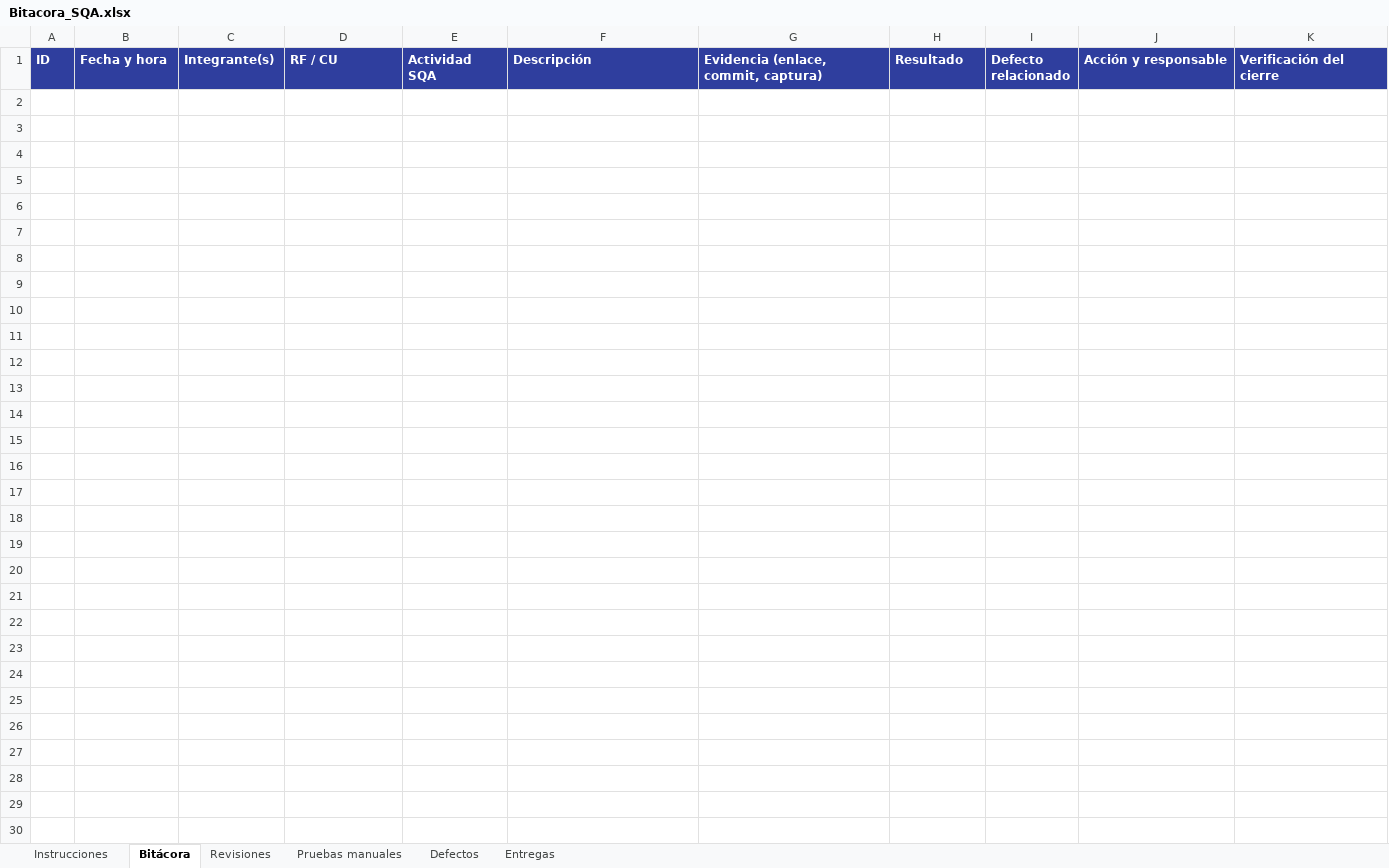
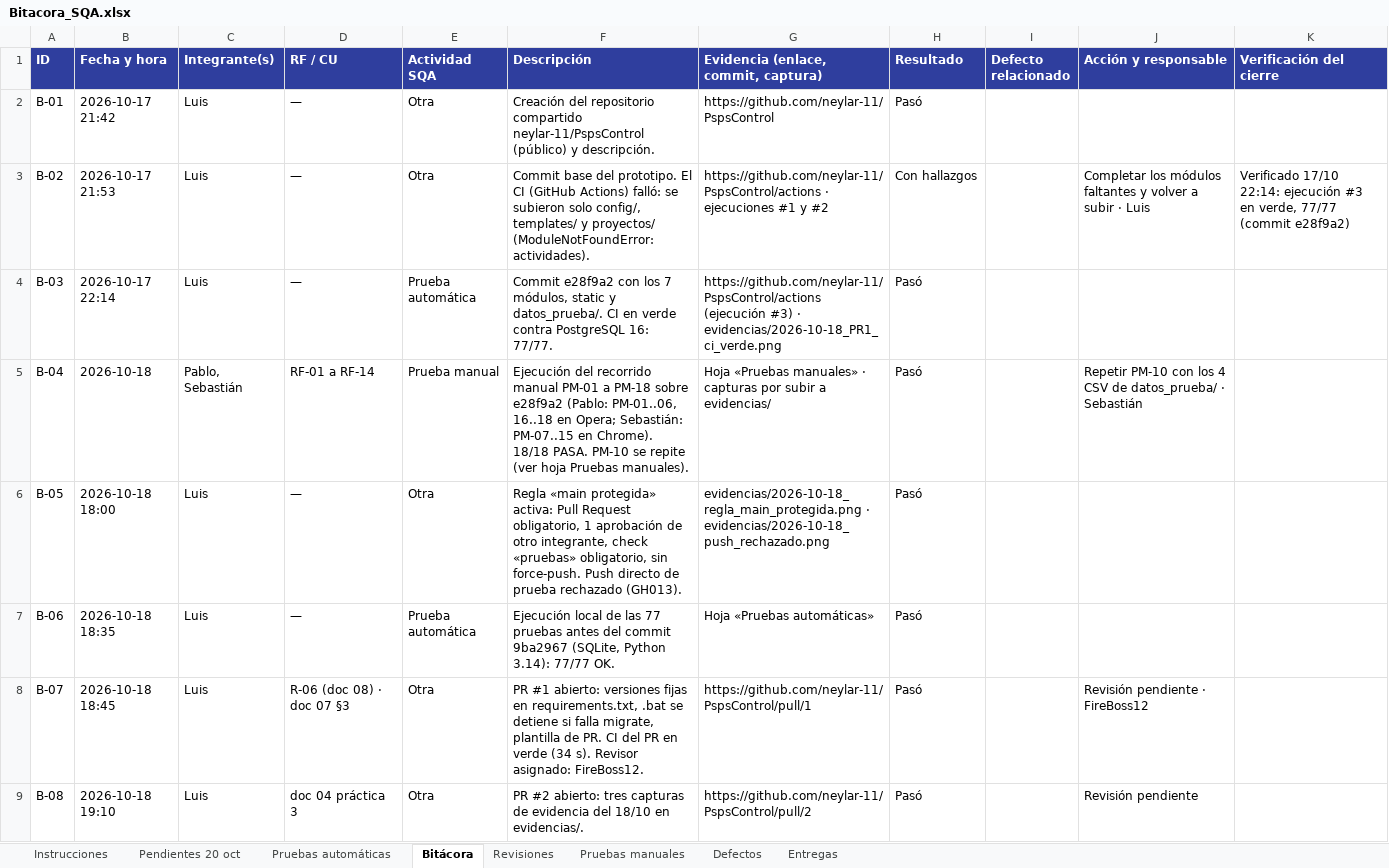
Before and after one commit to neylar-11/PspsControl, an Excel workbook: Bitacora_SQA.xlsx, sheet Bitácora, drawn as a sheet; values as stored, in another font and other column widths than the file's, no borders; charts and pictures not drawn; the diff names each change by its address in the sheet, - before the commit and + after, or states it on an @@ line.

Commit message:
SQA: bitácora actualizada al 19/10

```diff
--- a/Bitacora_SQA.xlsx (sheet Bitácora)
+++ b/Bitacora_SQA.xlsx (sheet Bitácora)
+sheet tab: Pendientes 20 oct
+sheet tab: Pruebas automáticas
+row 2: B-01 | 2026-10-17 21:42 | Luis | — | Otra | Creación del repositorio compartido neylar-11/PspsControl (público) y descripción. | https://github.com/neylar-11/PspsControl | Pasó
+row 3: B-02 | 2026-10-17 21:53 | Luis | — | Otra | Commit base del prototipo. El CI (GitHub Actions) falló: se subieron solo config/, templates/ y proyectos/ (ModuleNotFoundError: actividades). | https://github.com/neylar-11/PspsControl/actions · ejecuciones #1 y #2 | Con hallazgos |  | Completar los módulos faltantes y volver a subir · Luis | Verificado 17/10 22:14: ejecución #3 en verde, 77/77 (commit e28f9a2)
+row 4: B-03 | 2026-10-17 22:14 | Luis | — | Prueba automática | Commit e28f9a2 con los 7 módulos, static y datos_prueba/. CI en verde contra PostgreSQL 16: 77/77. | https://github.com/neylar-11/PspsControl/actions (ejecución #3) · evidencias/2026-10-18_PR1_ci_verde.png | Pasó
+row 5: B-04 | 2026-10-18 | Pablo, Sebastián | RF-01 a RF-14 | Prueba manual | Ejecución del recorrido manual PM-01 a PM-18 sobre e28f9a2 (Pablo: PM-01..06, 16..18 en Opera; Sebastián: PM-07..15 en Chrome). 18/18 PASA. PM-10 se repite (ver hoja Pruebas manuales). | Hoja «Pruebas manuales» · capturas por subir a evidencias/ | Pasó |  | Repetir PM-10 con los 4 CSV de datos_prueba/ · Sebastián
+row 6: B-05 | 2026-10-18 18:00 | Luis | — | Otra | Regla «main protegida» activa: Pull Request obligatorio, 1 aprobación de otro integrante, check «pruebas» obligatorio, sin force-push. Push directo de prueba rechazado (GH013). | evidencias/2026-10-18_regla_main_protegida.png · evidencias/2026-10-18_push_rechazado.png | Pasó
+row 7: B-06 | 2026-10-18 18:35 | Luis | — | Prueba automática | Ejecución local de las 77 pruebas antes del commit 9ba2967 (SQLite, Python 3.14): 77/77 OK. | Hoja «Pruebas automáticas» | Pasó
+row 8: B-07 | 2026-10-18 18:45 | Luis | R-06 (doc 08) · doc 07 §3 | Otra | PR #1 abierto: versiones fijas en requirements.txt, .bat se detiene si falla migrate, plantilla de PR. CI del PR en verde (34 s). Revisor asignado: FireBoss12. | https://github.com/neylar-11/PspsControl/pull/1 | Pasó |  | Revisión pendiente · FireBoss12
+row 9: B-08 | 2026-10-18 19:10 | Luis | doc 04 práctica 3 | Otra | PR #2 abierto: tres capturas de evidencia del 18/10 en evidencias/. | https://github.com/neylar-11/PspsControl/pull/2 | Pasó |  | Revisión pendiente
```
Also changed, not shown: sheet Pruebas manuales, sheet Revisiones, sheet Instrucciones, sheet Entregas, charts or pictures.
